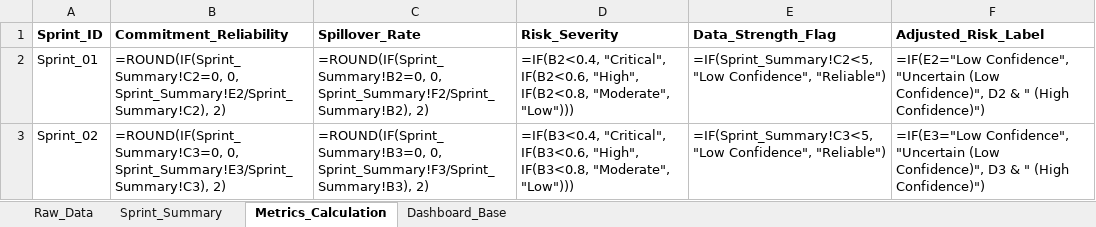
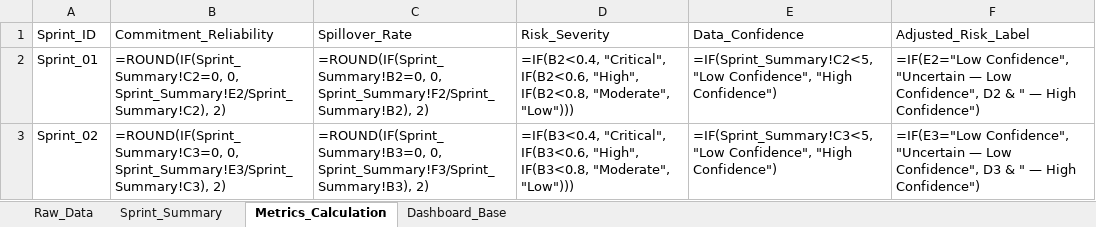
Before and after one commit to Chiranjeevi005/agile-delivery-risk-analytics, an Excel workbook: excel-model/sprint_analysis.xlsx, sheet Metrics_Calculation, drawn as a sheet; values as stored, in another font and other column widths than the file's, no borders; formulas without a stored value are shown as written; the diff names each change by its address in the sheet, - before the commit and + after, or states it on an @@ line.

```diff
--- a/excel-model/sprint_analysis.xlsx (sheet Metrics_Calculation)
+++ b/excel-model/sprint_analysis.xlsx (sheet Metrics_Calculation)
-A1:F1 bold: on
+A1:F1 bold: off
-E1: Data_Strength_Flag
+E1: Data_Confidence
-E2 (Data_Confidence): …"Low Confidence", "Reliable")
+E2 (Data_Confidence): …"Low Confidence", "High Confidence")
-F2 (Adjusted_Risk_Label): …Confidence", "Uncertain (Low Confidence)", D2 & " (High Confidence)")
+F2 (Adjusted_Risk_Label): …Confidence", "Uncertain — Low Confidence", D2 & " — High Confidence")
-E3 (Data_Confidence): …"Low Confidence", "Reliable")
+E3 (Data_Confidence): …"Low Confidence", "High Confidence")
-F3 (Adjusted_Risk_Label): …Confidence", "Uncertain (Low Confidence)", D3 & " (High Confidence)")
+F3 (Adjusted_Risk_Label): …Confidence", "Uncertain — Low Confidence", D3 & " — High Confidence")
```
Also changed, not shown: sheet Dashboard_Base, sheet Sprint_Summary, 1 other file.
